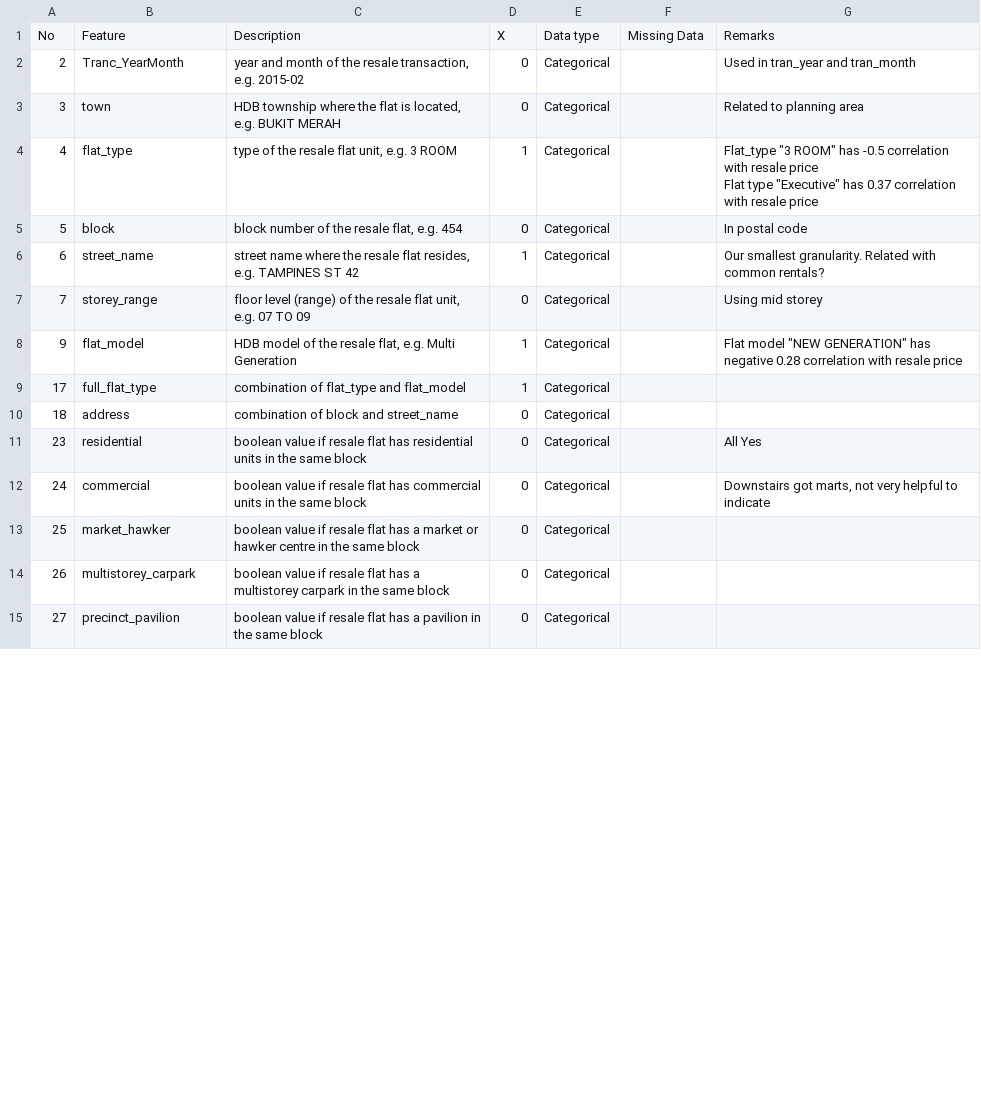
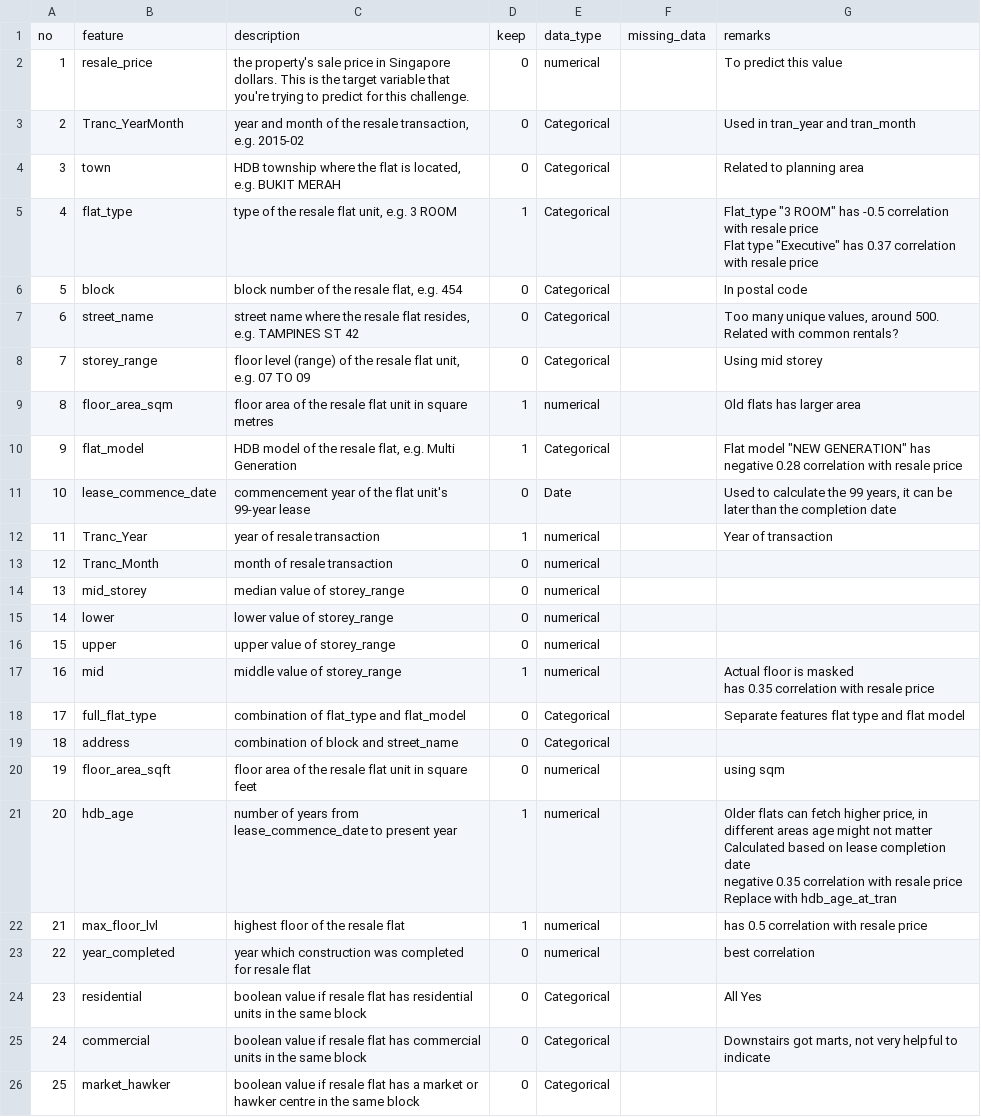
Before and after one commit to Luke-zm/DSI_Proj, a CSV file: project_2/datasets/data_dictionary_analysis.csv, drawn as a sheet; only a part is shown; the shorter side is filled out with more unchanged rows; the diff covers the shown part only.

```diff
--- a/project_2/datasets/data_dictionary_analysis.csv
+++ b/project_2/datasets/data_dictionary_analysis.csv
@@ -1,2 +1,3 @@
-No,Feature,Description,X,Data type,Missing Data,Remarks
+no,feature,description,keep,data_type,missing_data,remarks
+1,resale_price,the property's sale price in Singapore dollars. This is the target variable that you're trying to predict for this challenge.,0,numerical,,To predict this value
 2,Tranc_YearMonth,"year and month of the resale transaction, e.g. 2015-02",0,Categorical,,Used in tran_year and tran_month
@@ -6,7 +7,23 @@ Flat type ""Executive"" has 0.37 correlation with resale price"
 5,block,"block number of the resale flat, e.g. 454",0,Categorical,,In postal code
-6,street_name,"street name where the resale flat resides, e.g. TAMPINES ST 42",1,Categorical,,Our smallest granularity. Related with common rentals?
+6,street_name,"street name where the resale flat resides, e.g. TAMPINES ST 42",0,Categorical,,"Too many unique values, around 500. Related with common rentals?"
 7,storey_range,"floor level (range) of the resale flat unit, e.g. 07 TO 09",0,Categorical,,Using mid storey
+8,floor_area_sqm,floor area of the resale flat unit in square metres,1,numerical,,Old flats has larger area
 9,flat_model,"HDB model of the resale flat, e.g. Multi Generation",1,Categorical,,"Flat model ""NEW GENERATION"" has negative 0.28 correlation with resale price"
-17,full_flat_type,combination of flat_type and flat_model,1,Categorical,,
+10,lease_commence_date,commencement year of the flat unit's 99-year lease,0,Date,,"Used to calculate the 99 years, it can be later than the completion date"
+11,Tranc_Year,year of resale transaction,1,numerical,,Year of transaction
+12,Tranc_Month,month of resale transaction,0,numerical,,
+13,mid_storey,median value of storey_range,0,numerical,,
+14,lower,lower value of storey_range,0,numerical,,
+15,upper,upper value of storey_range,0,numerical,,
+16,mid,middle value of storey_range,1,numerical,,"Actual floor is masked
+has 0.35 correlation with resale price"
+17,full_flat_type,combination of flat_type and flat_model,0,Categorical,,Separate features flat type and flat model
 18,address,combination of block and street_name,0,Categorical,,
+19,floor_area_sqft,floor area of the resale flat unit in square feet,0,numerical,,using sqm
+20,hdb_age,number of years from lease_commence_date to present year,1,numerical,,"Older flats can fetch higher price, in different areas age might not matter
+Calculated based on lease completion date
+negative 0.35 correlation with resale price
+Replace with hdb_age_at_tran"
+21,max_floor_lvl,highest floor of the resale flat,1,numerical,,has 0.5 correlation with resale price
+22,year_completed,year which construction was completed for resale flat,0,numerical,,best correlation
 23,residential,boolean value if resale flat has residential units in the same block,0,Categorical,,All Yes
```
Also changed, not shown: 7 added rows, 12 removed rows, 4 moved rows and 9 edited cells elsewhere in this file, 6 other files.
